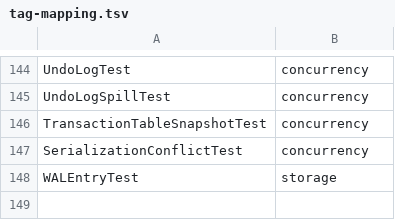
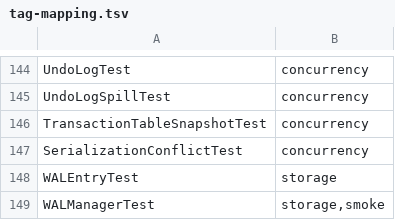
Before and after one commit to Reider85/dieseldb, a TSV file: scripts/tag-mapping.tsv, drawn as a sheet; only a part is shown, gaps mark what is left out; the diff names each change by its address in the sheet, - before the commit and + after, or states it on an @@ line.

Commit message:
3.2.71 R3-003 step 2/5: WAL + group commit - WALManager + WALSegment (segmented log), segment header, rotation, recovery, checkpoint pointer, 12 tests; fixed .gitignore wal/ matching diesel/wal/

```diff
--- a/scripts/tag-mapping.tsv
+++ b/scripts/tag-mapping.tsv
+row 149: WALManagerTest | storage,smoke
```
Also changed, not shown: 12 other files.
